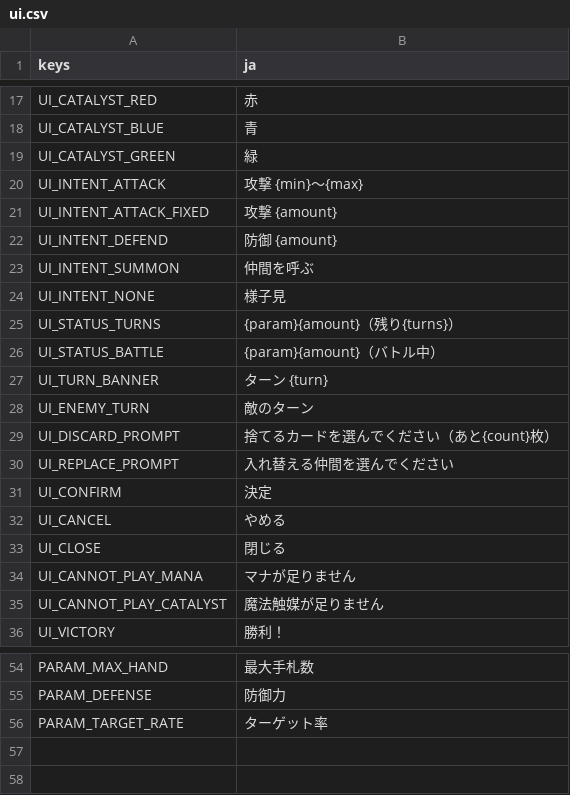
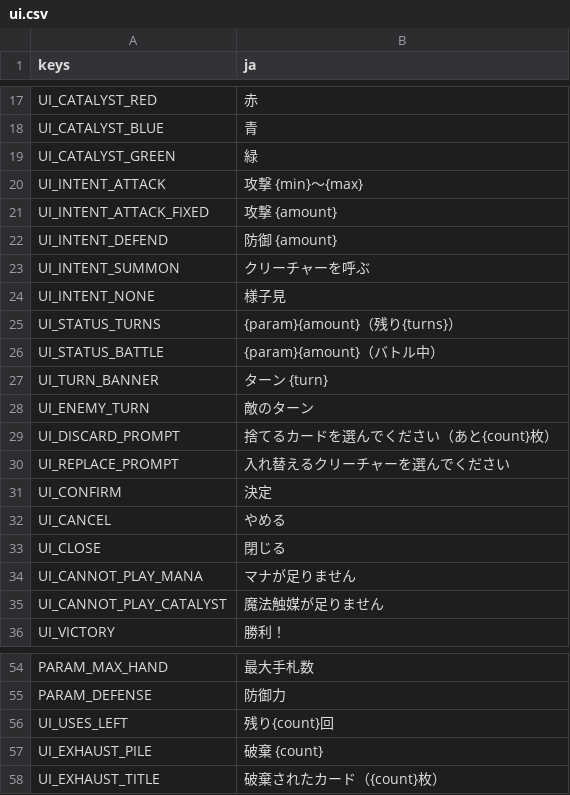
Before and after one commit to pepuchiman/magic-the-spire, a CSV file: localization/ui.csv, drawn as a sheet; only a part is shown, gaps mark what is left out.

```diff
--- a/localization/ui.csv
+++ b/localization/ui.csv
@@ -22,3 +22,3 @@ UI_INTENT_ATTACK_FIXED,攻撃 {amount}
 UI_INTENT_DEFEND,防御 {amount}
-UI_INTENT_SUMMON,仲間を呼ぶ
+UI_INTENT_SUMMON,クリーチャーを呼ぶ
 UI_INTENT_NONE,様子見
@@ -29,3 +29,3 @@ UI_ENEMY_TURN,敵のターン
 UI_DISCARD_PROMPT,捨てるカードを選んでください（あと{count}枚）
-UI_REPLACE_PROMPT,入れ替える仲間を選んでください
+UI_REPLACE_PROMPT,入れ替えるクリーチャーを選んでください
 UI_CONFIRM,決定
@@ -55,2 +55,4 @@ PARAM_MAX_HAND,最大手札数
 PARAM_DEFENSE,防御力
-PARAM_TARGET_RATE,ターゲット率
+UI_USES_LEFT,残り{count}回
+UI_EXHAUST_PILE,破棄 {count}
+UI_EXHAUST_TITLE,破棄されたカード（{count}枚）
```
Also changed, not shown: localization/cards.csv, 43 other files.
